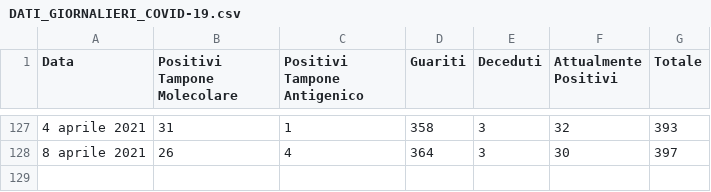
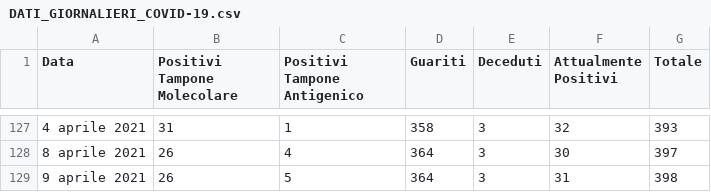
Before and after one commit to francescopoliti/CITTANOVA-COVID-19, a CSV file: DATI_GIORNALIERI_COVID-19.csv, drawn as a sheet; only a part is shown, gaps mark what is left out.

Commit message:
Update DATI_GIORNALIERI_COVID-19.csv

```diff
--- a/DATI_GIORNALIERI_COVID-19.csv
+++ b/DATI_GIORNALIERI_COVID-19.csv
@@ -128 +128,2 @@ Data,Positivi Tampone Molecolare,Positivi Tampone Antigenico,Guariti,Deceduti,At
 8 aprile 2021,26,4,364,3,30,397
+9 aprile 2021,26,5,364,3,31,398
```
